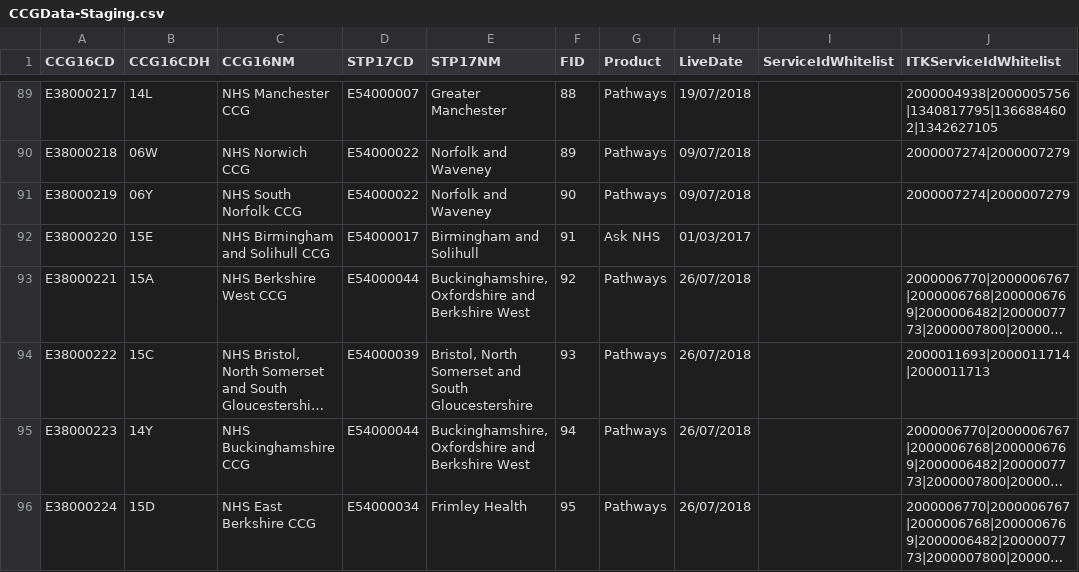
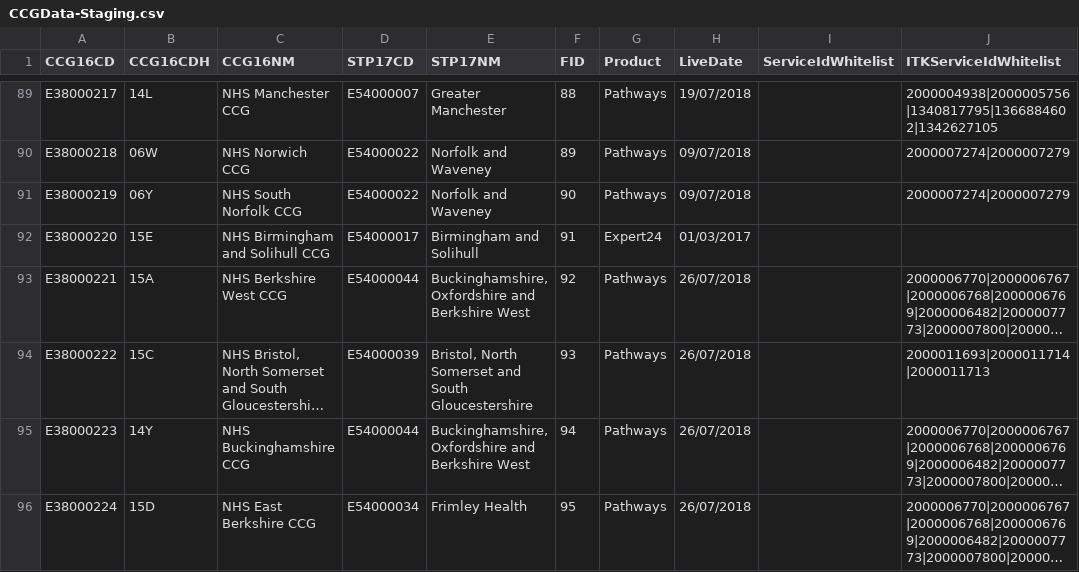
Before and after one commit to 111Online/nhs111-ccg-service, a CSV file: NHS111.DataImport.CCG/CCGData-Staging.csv, drawn as a sheet; only a part is shown, gaps mark what is left out; long unchanged cells end in …; the diff names each change by its address in the sheet, - before the commit and + after, or states it on an @@ line.

Commit message:
temporarily change Birmingham and Solliul CCG to direct to Expert24 for testing the merged gate-main site

```diff
--- a/NHS111.DataImport.CCG/CCGData-Staging.csv
+++ b/NHS111.DataImport.CCG/CCGData-Staging.csv
-G92 (Product): Ask NHS
+G92 (Product): Expert24
```
Also changed, not shown: NHS111.DataImport.CCG/CCGData-integration.csv.
